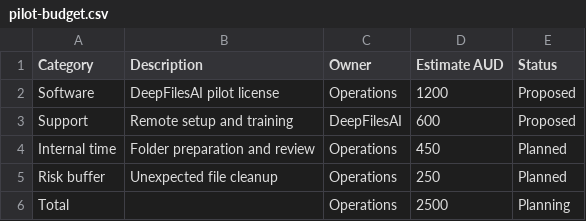
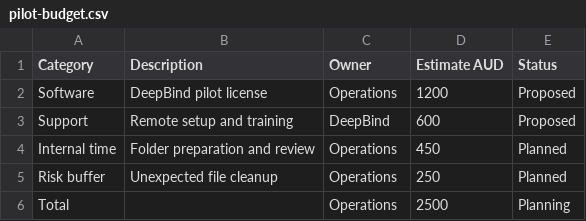
Before and after one commit to jakubsuplicki/deepbind, a CSV file: desktop/src-tauri/sample-data/deepfiles-demo-folder/Financials/pilot-budget.csv, drawn as a sheet.

Commit message:
rebrand: rename DeepFilesAI to DeepBind
Unify the product under the DeepBind name (matching the repo/package),
resolving the prior DeepFilesAI / deepbind inconsistency.

- DeepFilesAI -> DeepBind across app, docs, Tauri productName, scripts.
- deepfilesai -> deepbind: bundle id (app.deepbind.desktop), keyring
  service (com.deepbind.desktop), license MIME type, npm/crate names,
  lockfiles.
- Neutralize dead commercial buy URLs in the license UI; point them at
  the licensing reference docs instead.
- Credit the original Jarvis by Łukasz Jakubowski in the README.

Runtime contracts intentionally left as-is: the JARVIS_ env-var prefix,
the ~/Jarvis workspace path, the jarvis-sidecar binary name, and the
.deepfileslic license extension (changing these would break configs,
relocate user data, or break fixtures). Licensing + source-import tests
pass.

```diff
--- a/desktop/src-tauri/sample-data/deepfiles-demo-folder/Financials/pilot-budget.csv
+++ b/desktop/src-tauri/sample-data/deepfiles-demo-folder/Financials/pilot-budget.csv
@@ -1,4 +1,4 @@
 Category,Description,Owner,Estimate AUD,Status
-Software,DeepFilesAI pilot license,Operations,1200,Proposed
-Support,Remote setup and training,DeepFilesAI,600,Proposed
+Software,DeepBind pilot license,Operations,1200,Proposed
+Support,Remote setup and training,DeepBind,600,Proposed
 Internal time,Folder preparation and review,Operations,450,Planned
```
Also changed, not shown: 45 other files.
